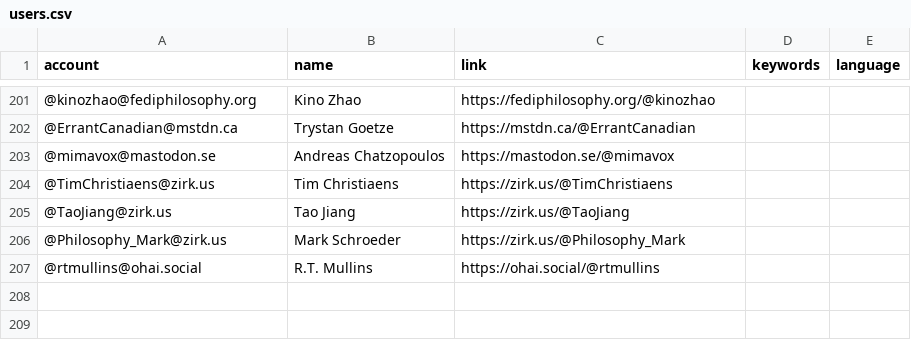
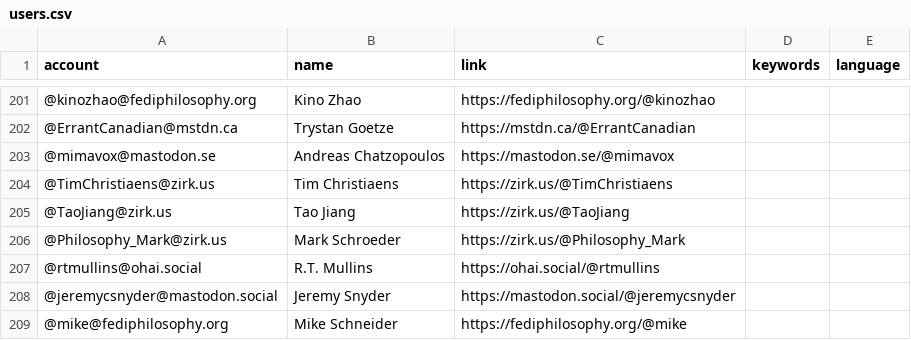
Before and after one commit to florisre/mastodon-iranian-studies, a CSV file: resources/users.csv, drawn as a sheet; only a part is shown, gaps mark what is left out.

Commit message:
Update users.csv

```diff
--- a/resources/users.csv
+++ b/resources/users.csv
@@ -207 +207,3 @@ account,name,link,keywords,language
 @rtmullins@ohai.social,R.T. Mullins,https://ohai.social/@rtmullins
+@jeremycsnyder@mastodon.social,Jeremy Snyder,https://mastodon.social/@jeremycsnyder
+@mike@fediphilosophy.org,Mike Schneider,https://fediphilosophy.org/@mike
```
